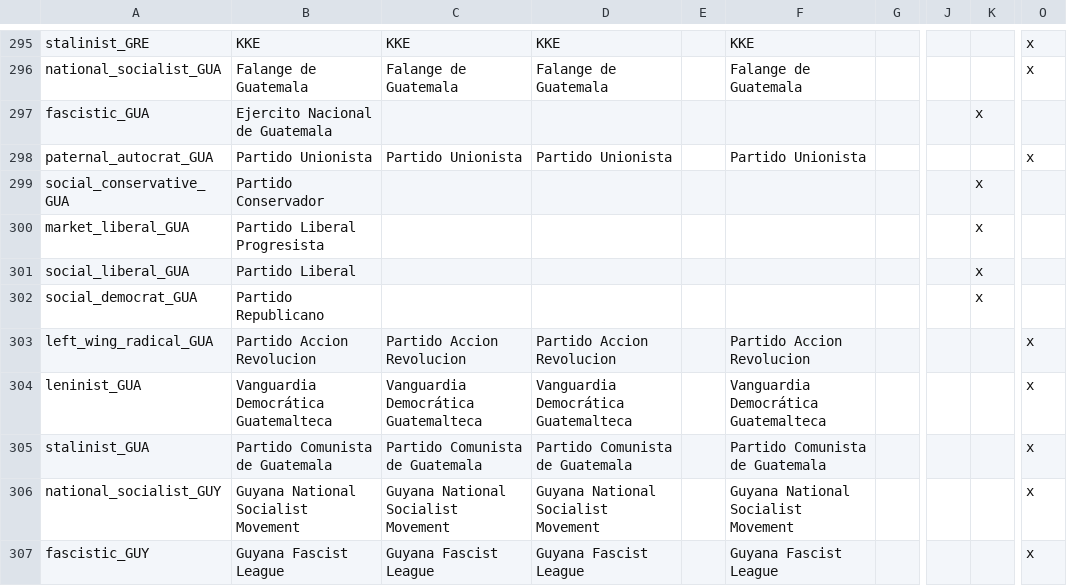
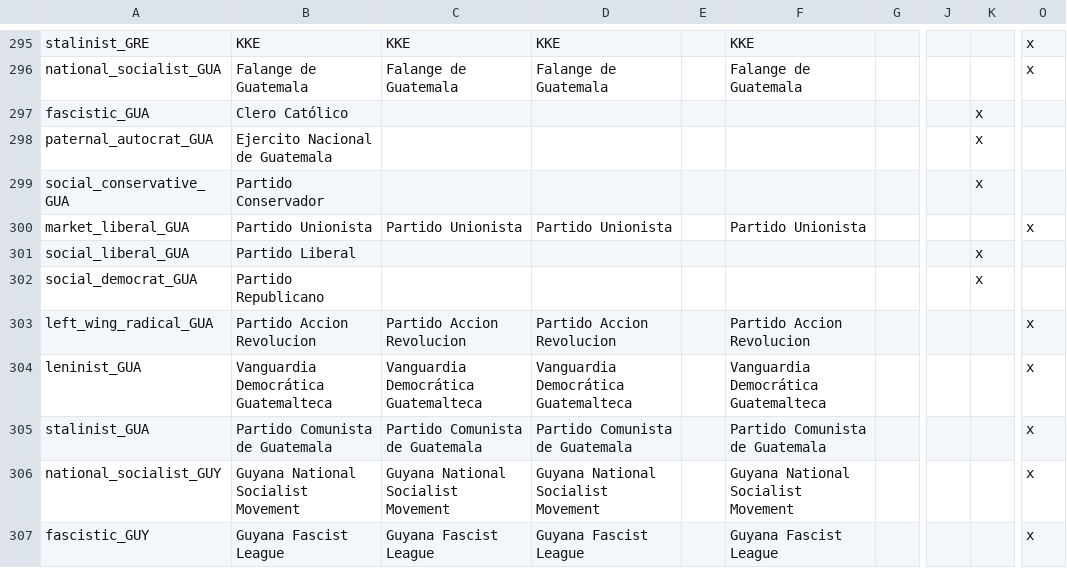
Before and after one commit to dthird3/ww1tfh, a CSV file: localisation/Parties.csv, drawn as a sheet; only a part is shown, gaps mark what is left out; the diff names each change by its address in the sheet, - before the commit and + after, or states it on an @@ line.

```diff
--- a/localisation/Parties.csv
+++ b/localisation/Parties.csv
-B297: Ejercito Nacional de Guatemala
+B297: Clero Católico
-B298: Partido Unionista
+B298: Ejercito Nacional de Guatemala
-C298: Partido Unionista
+C298: (empty)
-D298: Partido Unionista
+D298: (empty)
-F298: Partido Unionista
+F298: (empty)
-K298: (empty)
+K298: x
-O298: x
+O298: (empty)
-B300: Partido Liberal Progresista
+B300: Partido Unionista
-C300: (empty)
+C300: Partido Unionista
-D300: (empty)
+D300: Partido Unionista
-F300: (empty)
+F300: Partido Unionista
-K300: x
+K300: (empty)
-O300: (empty)
+O300: x
```
